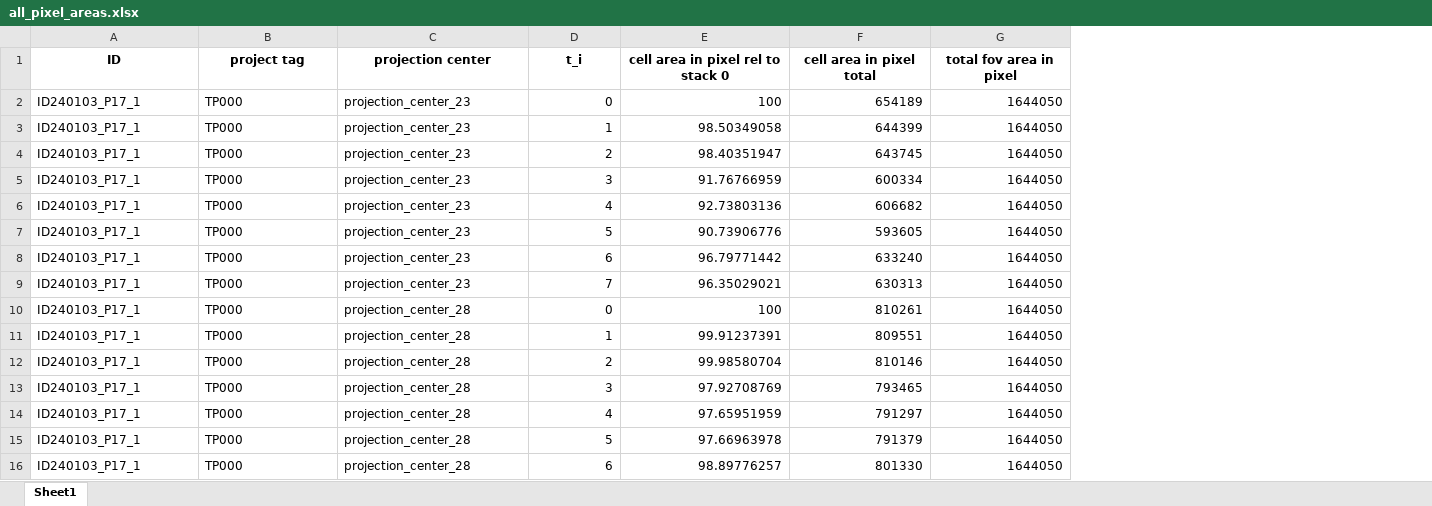
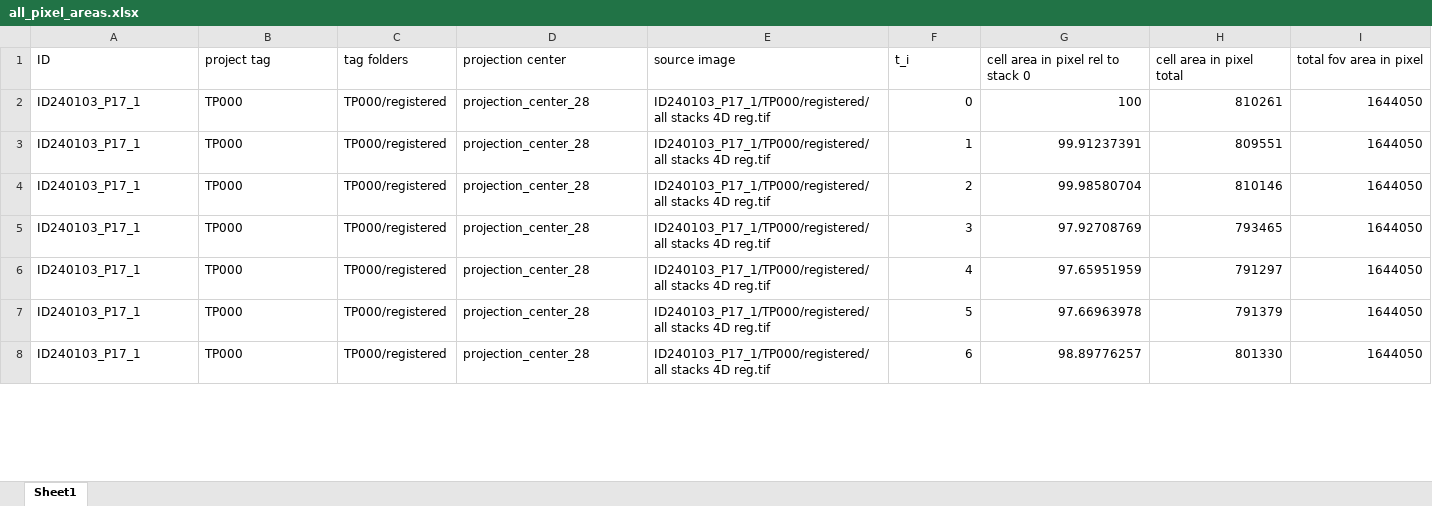
Before and after one commit to FabrizioMusacchio/MotilA, an Excel workbook: example_project/Analysis/MG_motility/all_pixel_areas.xlsx, sheet Sheet1, drawn as a sheet; only a part is shown; values as stored, in another font and other column widths than the file's, no borders; removed rows and columns are numbered as before the commit, all else as after; the diff names each change by its address in the sheet, - before the commit and + after, or states it on an @@ line.

```diff
--- a/example_project/Analysis/MG_motility/all_pixel_areas.xlsx (sheet Sheet1)
+++ b/example_project/Analysis/MG_motility/all_pixel_areas.xlsx (sheet Sheet1)
+column C (tag folders), rows 2-8: all TP000/registered
+column E (source image), rows 2-8: all ID240103_P17_1/TP000/registered/all stacks 4D reg.tif
@@ A1:B1 bold: on → off, alignment: center → left @@
@@ D1 bold: on → off, alignment: center → left @@
@@ F1:I1 bold: on → off, alignment: center → left @@
-row 2: ID240103_P17_1 | TP000 | projection_center_23 | 0 | 100 | 654189 | 1644050
-row 3: ID240103_P17_1 | TP000 | projection_center_23 | 1 | 98.50349058 | 644399 | 1644050
-row 4: ID240103_P17_1 | TP000 | projection_center_23 | 2 | 98.40351947 | 643745 | 1644050
-row 5: ID240103_P17_1 | TP000 | projection_center_23 | 3 | 91.76766959 | 600334 | 1644050
-row 6: ID240103_P17_1 | TP000 | projection_center_23 | 4 | 92.73803136 | 606682 | 1644050
-row 7: ID240103_P17_1 | TP000 | projection_center_23 | 5 | 90.73906776 | 593605 | 1644050
-row 8: ID240103_P17_1 | TP000 | projection_center_23 | 6 | 96.79771442 | 633240 | 1644050
-row 9: ID240103_P17_1 | TP000 | projection_center_23 | 7 | 96.35029021 | 630313 | 1644050
```
Also changed, not shown: example_project/Analysis/MG_motility/all_brightness.xlsx, example_project/Analysis/MG_motility/all_motility.xlsx, 3 other files.
